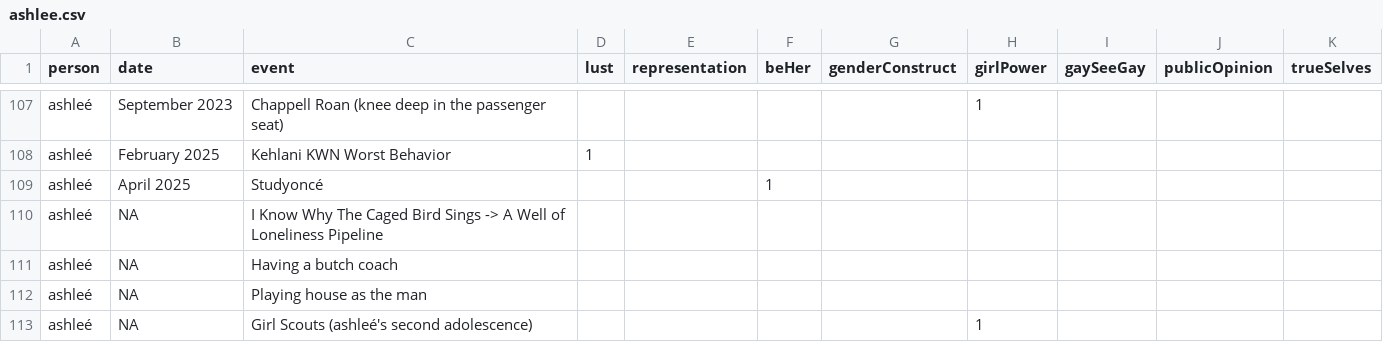
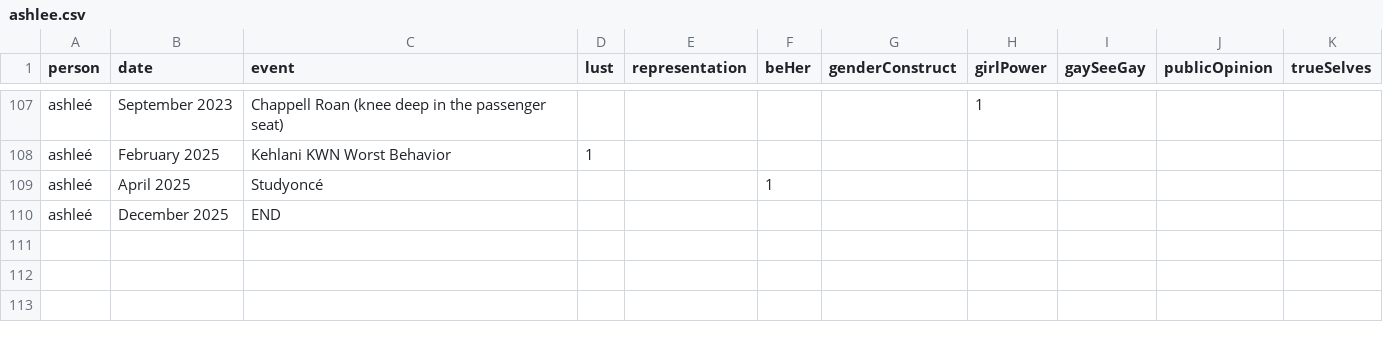
Before and after one commit to the-pudding/missed-queernections, a CSV file: src/data/ashlee.csv, drawn as a sheet; only a part is shown, gaps mark what is left out.

Commit message:
date labels

```diff
--- a/src/data/ashlee.csv
+++ b/src/data/ashlee.csv
@@ -109,5 +109,2 @@ ashleé,February 2025,Kehlani KWN Worst Behavior,1,,,,,,,
 ashleé,April 2025,Studyoncé,,,1,,,,,
-ashleé,NA,I Know Why The Caged Bird Sings -> A Well of Loneliness Pipeline,,,,,,,,
-ashleé,NA,Having a butch coach,,,,,,,,
-ashleé,NA,Playing house as the man,,,,,,,,
-ashleé,NA,Girl Scouts (ashleé's second adolescence),,,,,1,,,
+ashleé,December 2025,END,,,,,,,,
```
Also changed, not shown: src/data/jan.csv, 1 other file.
